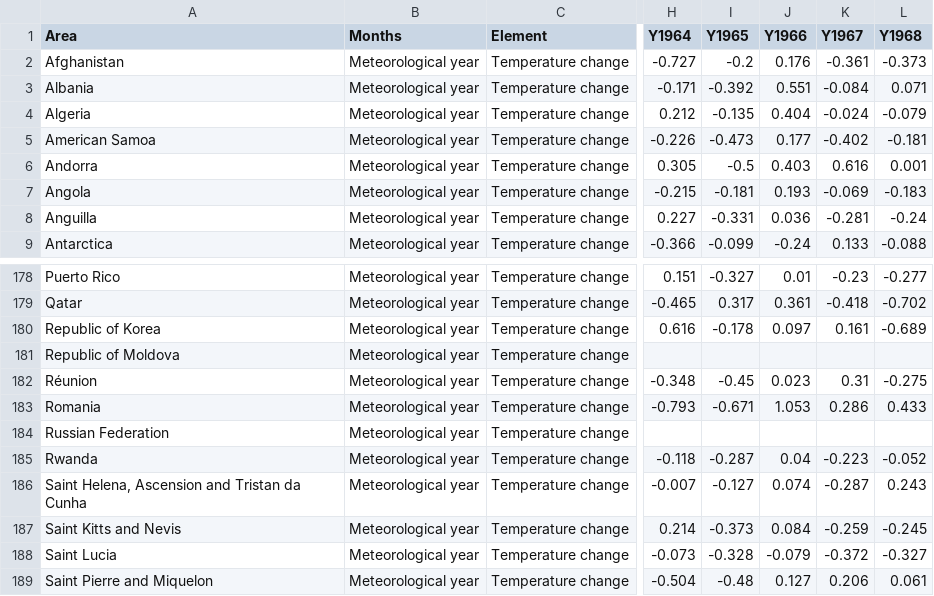
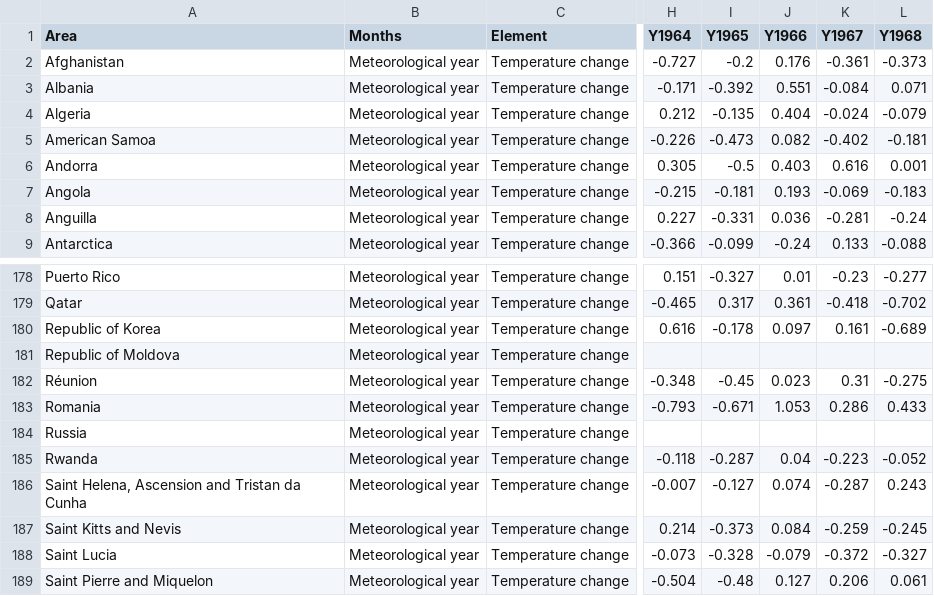
Before and after one commit to sakinahamid/FIT3179, a CSV file: Homework Week 9/data/Environment_Temperature_change_E_All_Data_NOFLAG_edited_2.csv, drawn as a sheet; only a part is shown, gaps mark what is left out; the diff names each change by its address in the sheet, - before the commit and + after, or states it on an @@ line.

Commit message:
edited files

```diff
--- a/Homework Week 9/data/Environment_Temperature_change_E_All_Data_NOFLAG_edited_2.csv
+++ b/Homework Week 9/data/Environment_Temperature_change_E_All_Data_NOFLAG_edited_2.csv
-J5 (Y1966): 0.177
+J5 (Y1966): 0.082
-A184 (Area): Russian Federation
+A184 (Area): Russia
```
Also changed, not shown: 1 other file.
